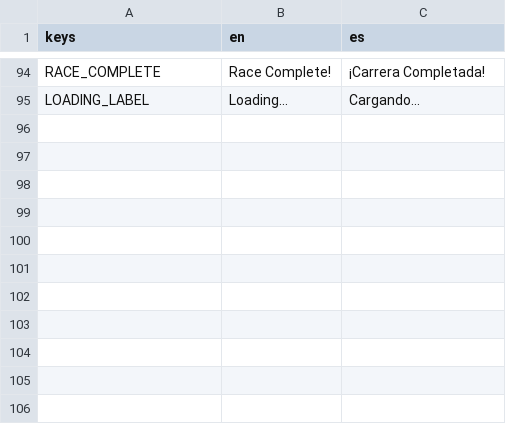
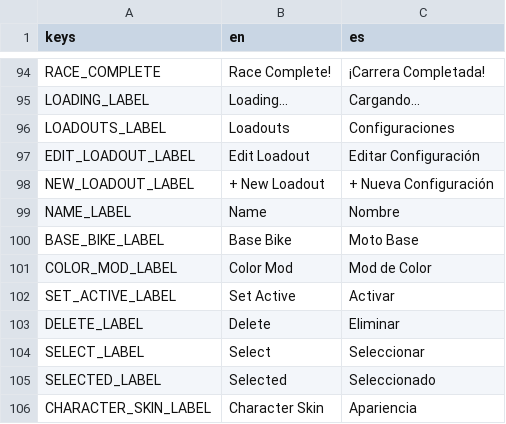
Before and after one commit to ssebs/DankNooner, a CSV file: v2/localization/localization.csv, drawn as a sheet; only a part is shown, gaps mark what is left out; the diff names each change by its address in the sheet, - before the commit and + after, or states it on an @@ line.

Commit message:
some skin customization

```diff
--- a/v2/localization/localization.csv
+++ b/v2/localization/localization.csv
+row 96: LOADOUTS_LABEL | Loadouts | Configuraciones
+row 97: EDIT_LOADOUT_LABEL | Edit Loadout | Editar Configuración
+row 98: NEW_LOADOUT_LABEL | + New Loadout | + Nueva Configuración
+row 99: NAME_LABEL | Name | Nombre
+row 100: BASE_BIKE_LABEL | Base Bike | Moto Base
+row 101: COLOR_MOD_LABEL | Color Mod | Mod de Color
+row 102: SET_ACTIVE_LABEL | Set Active | Activar
+row 103: DELETE_LABEL | Delete | Eliminar
+row 104: SELECT_LABEL | Select | Seleccionar
+row 105: SELECTED_LABEL | Selected | Seleccionado
+row 106: CHARACTER_SKIN_LABEL | Character Skin | Apariencia
```
Also changed, not shown: 20 other files.
